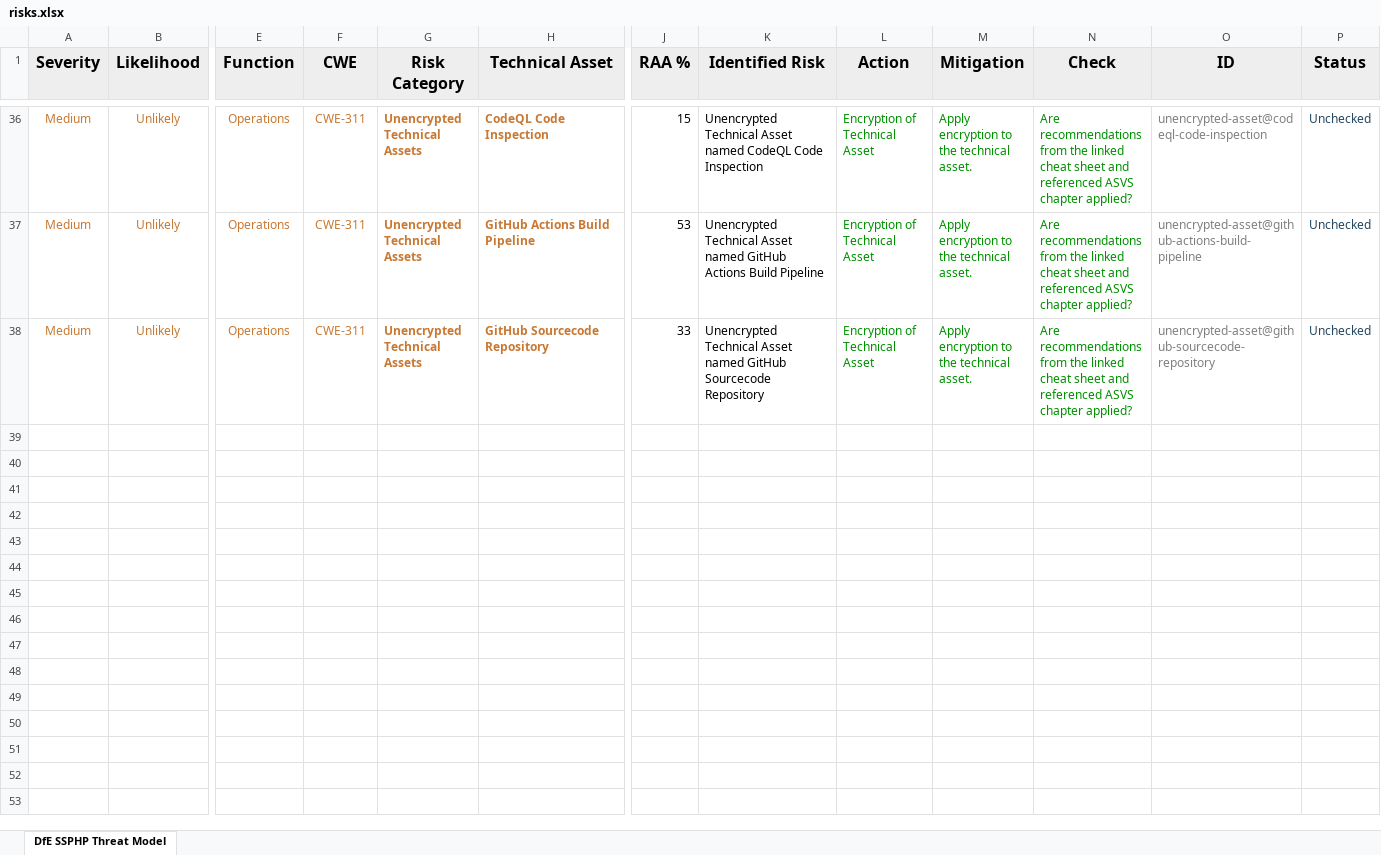
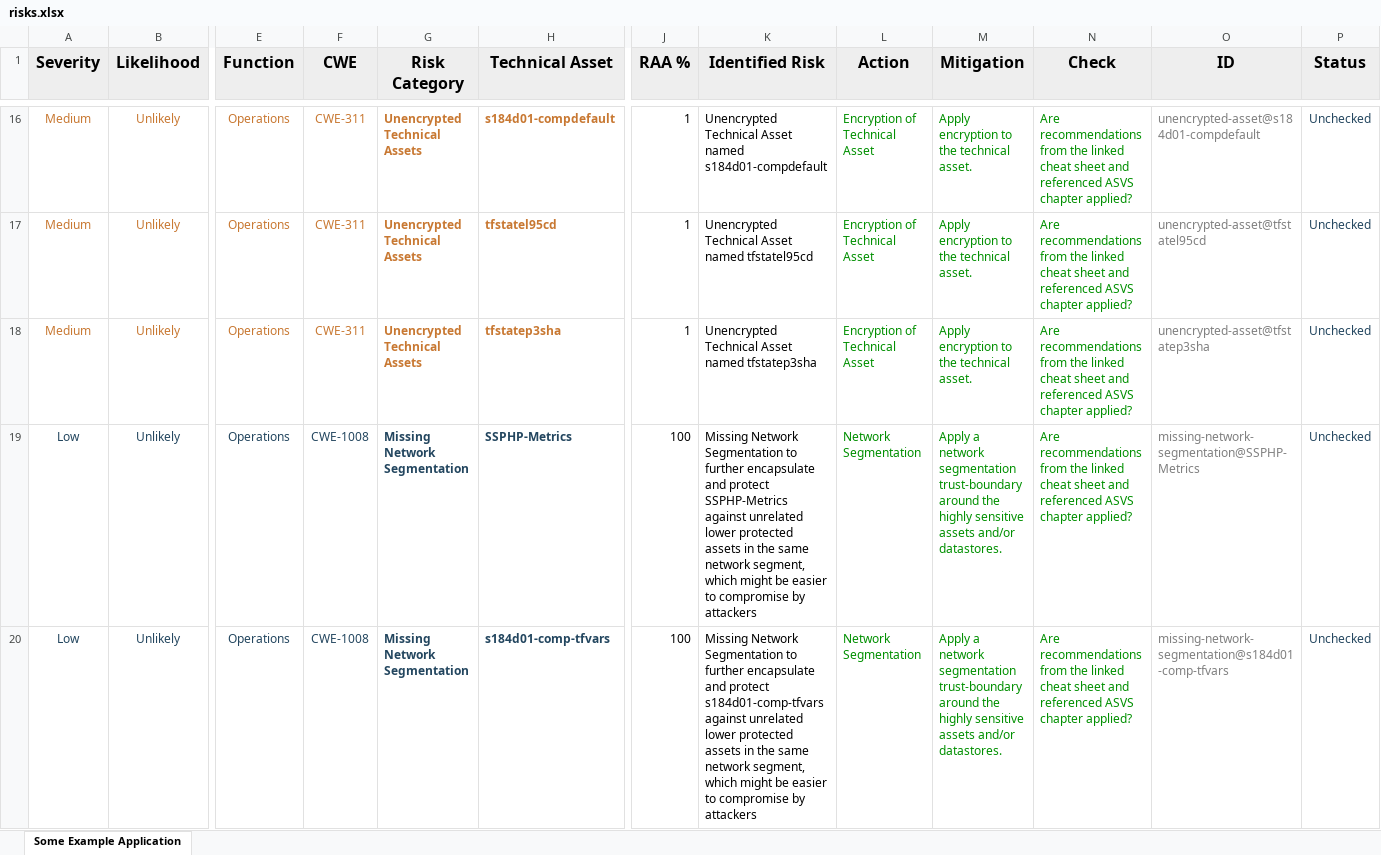
Before and after one commit to DFE-Digital/automated-threat-models, an Excel workbook: output/risks.xlsx, sheet Some Example Application, drawn as a sheet; only a part is shown, gaps mark what is left out; values as stored, in another font and other column widths than the file's, no borders; addresses are those after the commit; rows hold the shown columns only; the diff covers the shown part only; the diff names each change by its address in the sheet, - before the commit and + after, or states it on an @@ line.

```diff
--- a/output/risks.xlsx (sheet Some Example Application)
+++ b/output/risks.xlsx (sheet Some Example Application)
-sheet tab: DfE SSPHP Threat Model
+sheet tab: Some Example Application
-H16 (Technical Asset): CodeQL Code Inspection
+H16 (Technical Asset): s184d01-compdefault
-J16 (RAA %): 15
+J16 (RAA %): 1
-K16 (Identified Risk): …Asset named CodeQL Code Inspection
+K16 (Identified Risk): …Asset named s184d01-compdefault
-O16 (ID): unencrypted-asset@codeql-code-inspection
+O16 (ID): unencrypted-asset@s184d01-compdefault
-H17 (Technical Asset): GitHub Actions Build Pipeline
+H17 (Technical Asset): tfstatel95cd
-J17 (RAA %): 53
+J17 (RAA %): 1
-K17 (Identified Risk): …Asset named GitHub Actions Build Pipeline
+K17 (Identified Risk): …Asset named tfstatel95cd
-O17 (ID): unencrypted-asset@github-actions-build-pipeline
+O17 (ID): unencrypted-asset@tfstatel95cd
-H18 (Technical Asset): GitHub Sourcecode Repository
+H18 (Technical Asset): tfstatep3sha
-J18 (RAA %): 33
+J18 (RAA %): 1
-K18 (Identified Risk): …Asset named GitHub Sourcecode Repository
+K18 (Identified Risk): …Asset named tfstatep3sha
-O18 (ID): unencrypted-asset@github-sourcecode-repository
+O18 (ID): unencrypted-asset@tfstatep3sha
+row 19: Low | Unlikely | Operations | CWE-1008 | Missing Network Segmentation | SSPHP-Metrics | 100 | Missing Network Segmentation to further encapsulate and protect SSPHP-Metrics against unrelated lower protected assets in the same network segment, which might be easier to compromise by attackers | Network Segmentation | Apply a network segmentation trust-boundary around the highly sensitive assets and/or datastores. | Are recommendations from the linked cheat sheet and referenced ASVS chapter applied? | missing-network-segmentation@SSPHP-Metrics | Unchecked
+row 20: Low | Unlikely | Operations | CWE-1008 | Missing Network Segmentation | s184d01-comp-tfvars | 100 | Missing Network Segmentation to further encapsulate and protect s184d01-comp-tfvars against unrelated lower protected assets in the same network segment, which might be easier to compromise by attackers | Network Segmentation | Apply a network segmentation trust-boundary around the highly sensitive assets and/or datastores. | Are recommendations from the linked cheat sheet and referenced ASVS chapter applied? | missing-network-segmentation@s184d01-comp-tfvars | Unchecked
```
Also changed, not shown: 19 added rows, 22 removed rows, 98 edited cells and cell formats elsewhere in this sheet, output/tags.xlsx, 15 other files.
